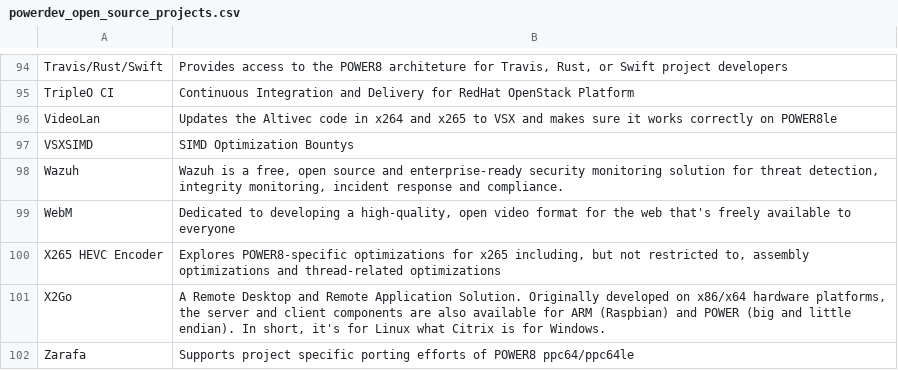
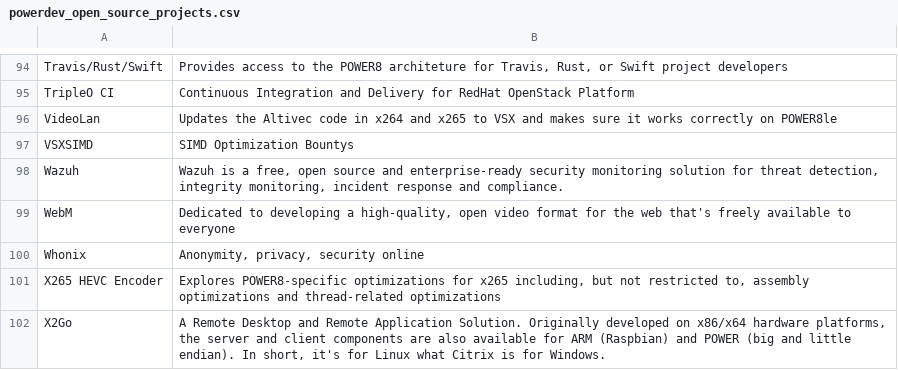
Before and after one commit to osuosl/osuosl-pelican, a CSV file: content/services/csv/powerdev_open_source_projects.csv, drawn as a sheet; only a part is shown, gaps mark what is left out; the shorter side is filled out with more unchanged rows.

Commit message:
Add whonix description

```diff
--- a/content/services/csv/powerdev_open_source_projects.csv
+++ b/content/services/csv/powerdev_open_source_projects.csv
@@ -99,2 +99,3 @@
 "WebM","Dedicated to developing a high-quality, open video format for the web that's freely available to everyone"
+"Whonix", "Anonymity, privacy, security online"
 "X265 HEVC Encoder","Explores POWER8-specific optimizations for x265 including, but not restricted to, assembly optimizations and thread-related optimizations"
```
Also changed, not shown: 1 other file.
